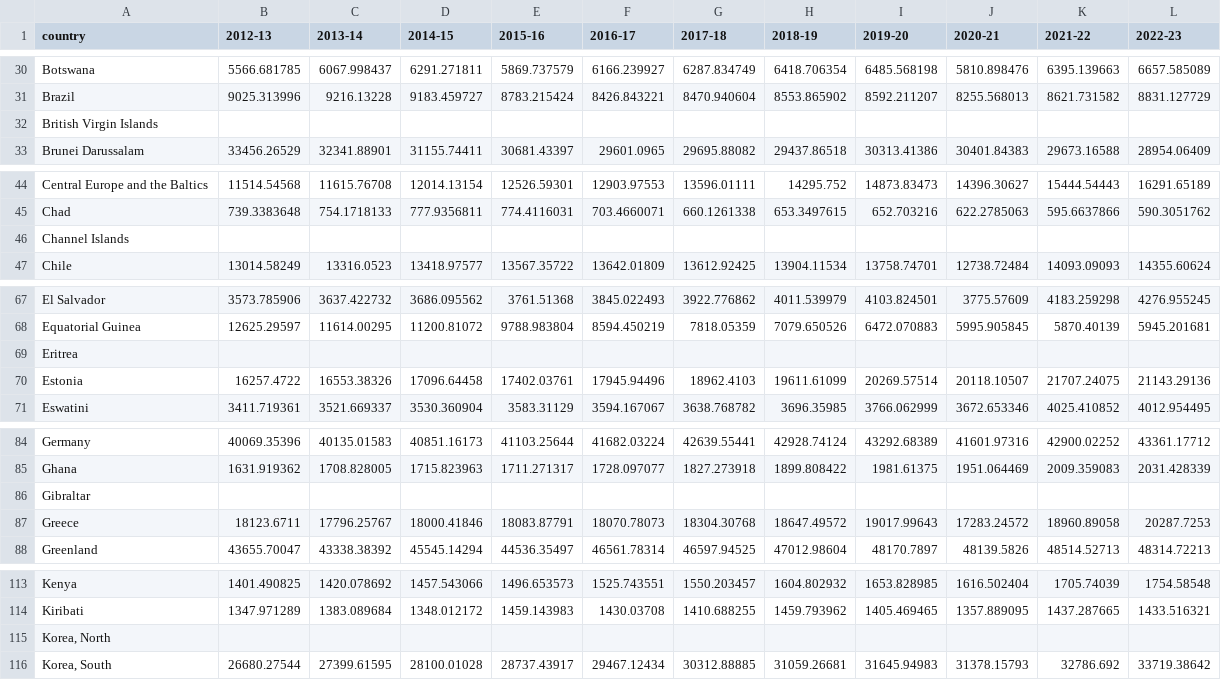
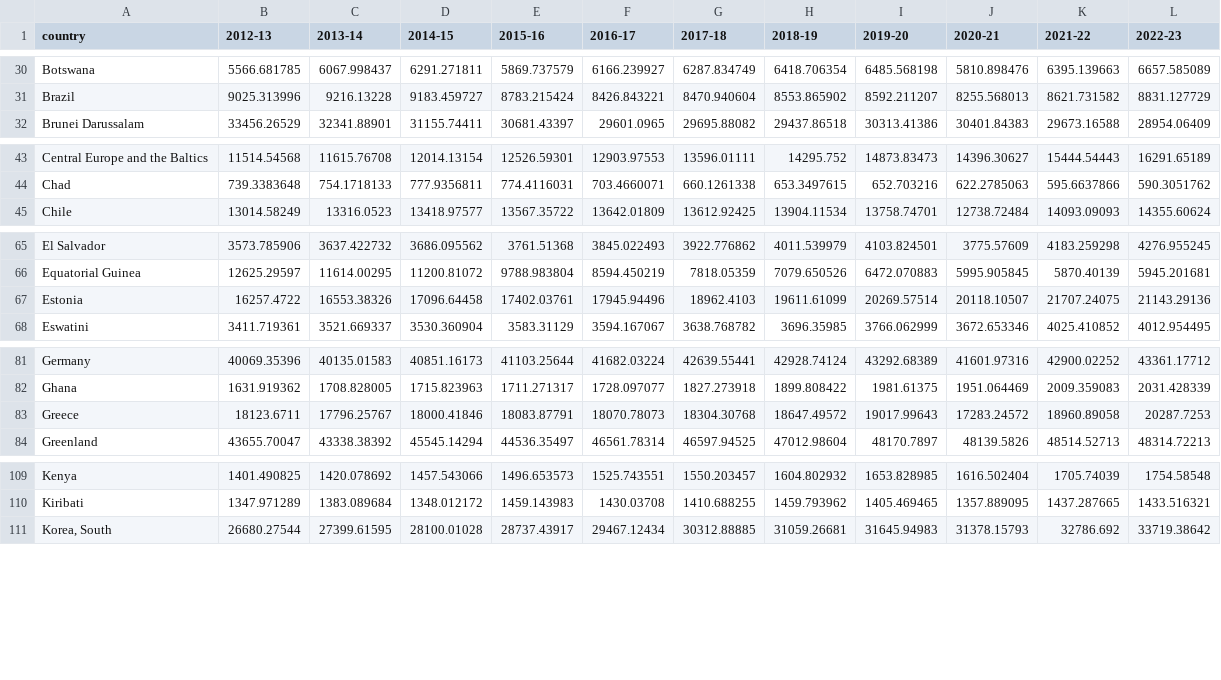
Before and after one commit to hnam26/COS30045-Australia-Migration-Data-Visualization, a CSV file: data/gdp.csv, drawn as a sheet; only a part is shown, gaps mark what is left out; the diff covers the shown part only; the diff names each change by its address in the sheet, - before the commit and + after, or states it on an @@ line.

```diff
--- a/data/gdp.csv
+++ b/data/gdp.csv
-row 32: British Virgin Islands
-row 46: Channel Islands
-row 69: Eritrea
-row 86: Gibraltar
-row 115: Korea, North
```
Also changed, not shown: 1 removed row elsewhere in this file, Name_countries.csv, data/covid_casualty.csv, 3 other files.
